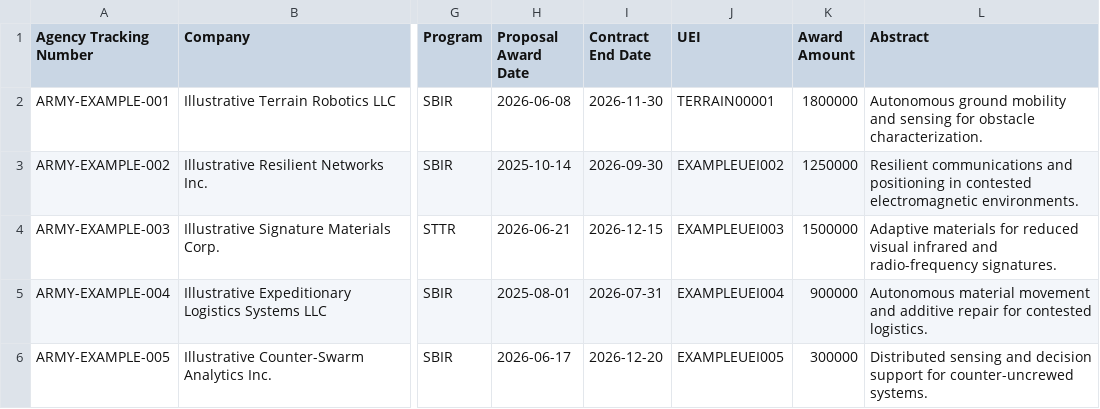
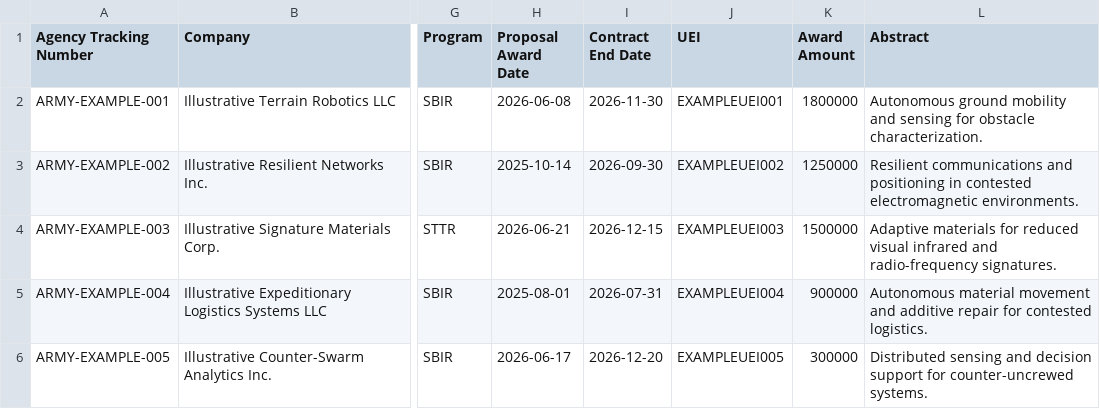
Before and after one commit to hollomancer/sbir-analytics, a CSV file: examples/army_science_technology_awards.csv, drawn as a sheet; only a part is shown, gaps mark what is left out; the diff names each change by its address in the sheet, - before the commit and + after, or states it on an @@ line.

```diff
--- a/examples/army_science_technology_awards.csv
+++ b/examples/army_science_technology_awards.csv
-J2 (UEI): TERRAIN00001
+J2 (UEI): EXAMPLEUEI001
```
Also changed, not shown: examples/army_science_technology_opportunities.csv, 4 other files.
